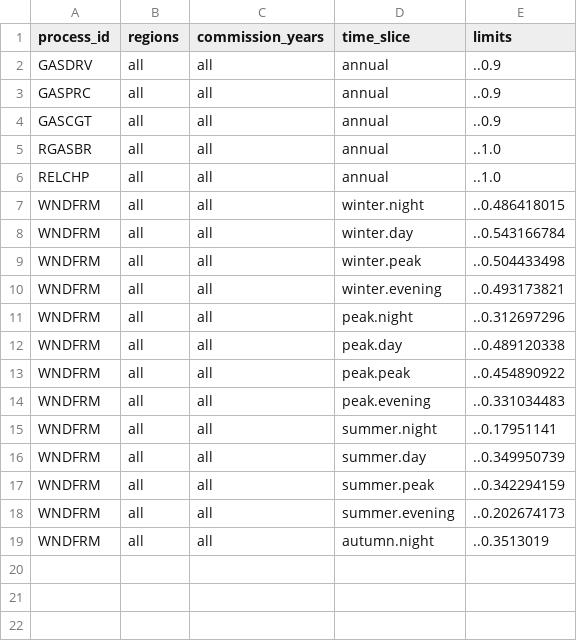
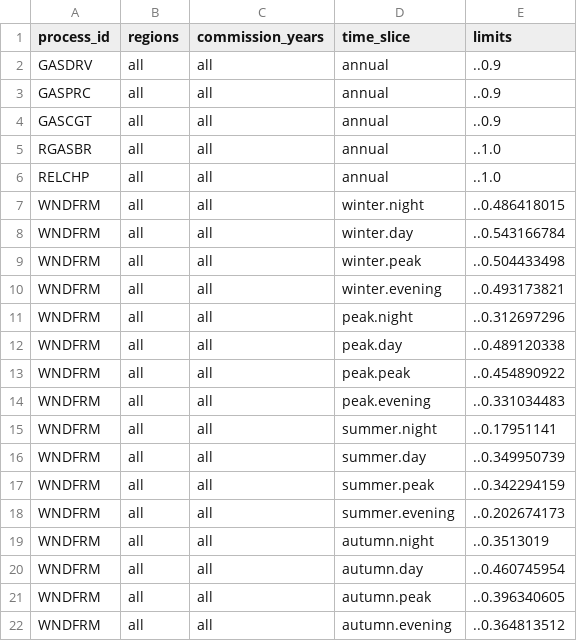
Before and after one commit to EnergySystemsModellingLab/MUSE2, a CSV file: examples/simple/process_availabilities.csv, drawn as a sheet; the diff names each change by its address in the sheet, - before the commit and + after, or states it on an @@ line.

Commit message:
Undo delete rows

```diff
--- a/examples/simple/process_availabilities.csv
+++ b/examples/simple/process_availabilities.csv
+row 20: WNDFRM | all | all | autumn.day | ..0.460745954
+row 21: WNDFRM | all | all | autumn.peak | ..0.396340605
+row 22: WNDFRM | all | all | autumn.evening | ..0.364813512
```
